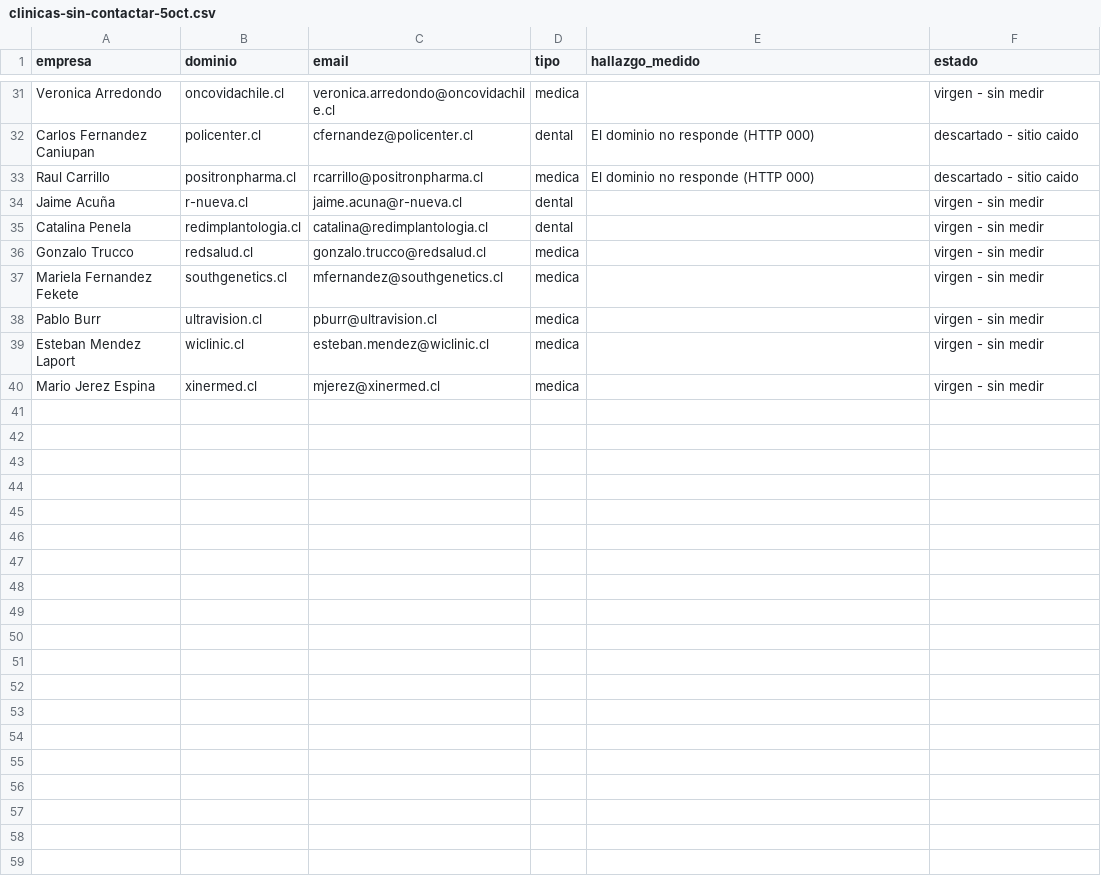
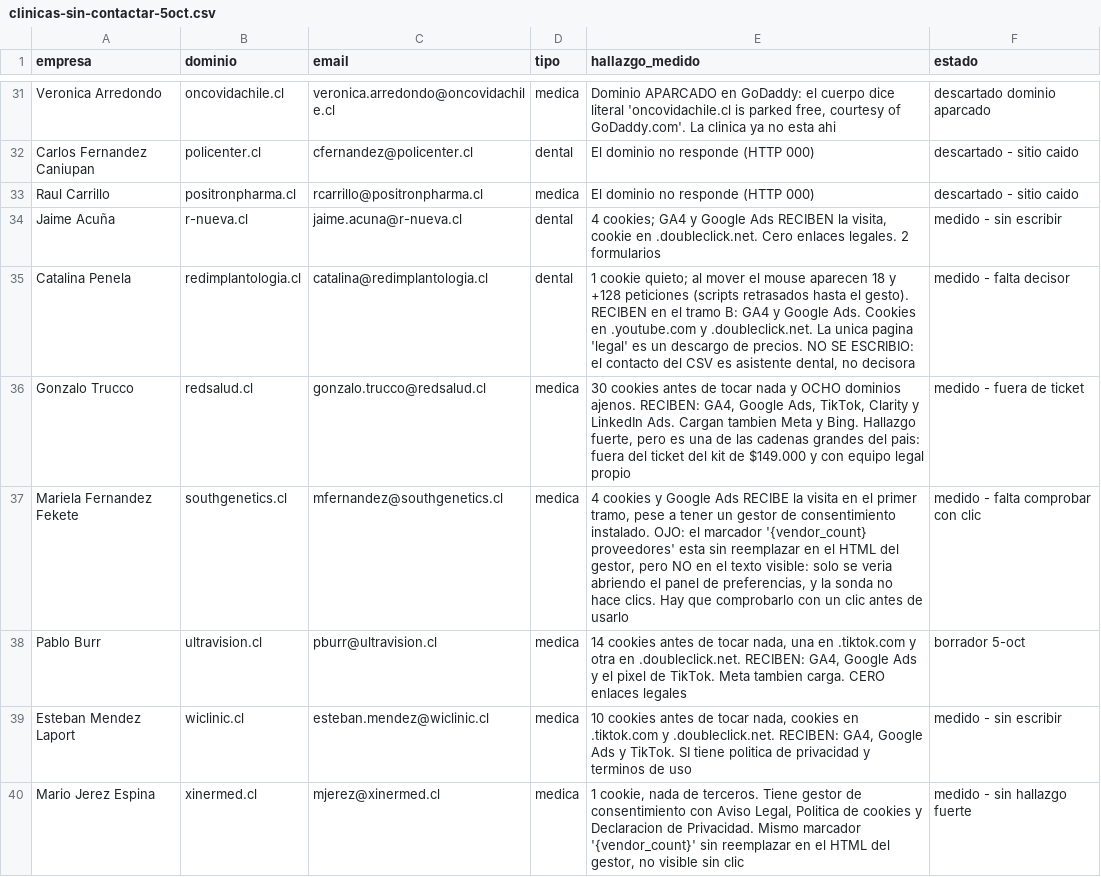
Before and after one commit to rvalleespin/spindlelab, a CSV file: ventas/clinicas-sin-contactar-5oct.csv, drawn as a sheet; only a part is shown, gaps mark what is left out; the diff covers the shown part only; the diff names each change by its address in the sheet, - before the commit and + after, or states it on an @@ line.

```diff
--- a/ventas/clinicas-sin-contactar-5oct.csv
+++ b/ventas/clinicas-sin-contactar-5oct.csv
-E31 (hallazgo_medido): (empty)
+E31 (hallazgo_medido): Dominio APARCADO en GoDaddy: el cuerpo dice literal 'oncovidachile.cl is parked free, courtesy of GoDaddy.com'. La clinica ya no esta ahi
-F31 (estado): virgen - sin medir
+F31 (estado): descartado dominio aparcado
-E34 (hallazgo_medido): (empty)
+E34 (hallazgo_medido): 4 cookies; GA4 y Google Ads RECIBEN la visita, cookie en .doubleclick.net. Cero enlaces legales. 2 formularios
-F34 (estado): virgen - sin medir
+F34 (estado): medido - sin escribir
-E35 (hallazgo_medido): (empty)
+E35 (hallazgo_medido): 1 cookie quieto; al mover el mouse aparecen 18 y +128 peticiones (scripts retrasados hasta el gesto). RECIBEN en el tramo B: GA4 y Google Ads. Cookies en .youtube.com y .doubleclick.net. La unica pagina 'legal' es un descargo de precios. NO SE ESCRIBIO: el contacto del CSV es asistente dental, no decisora
-F35 (estado): virgen - sin medir
+F35 (estado): medido - falta decisor
-E36 (hallazgo_medido): (empty)
+E36 (hallazgo_medido): 30 cookies antes de tocar nada y OCHO dominios ajenos. RECIBEN: GA4, Google Ads, TikTok, Clarity y LinkedIn Ads. Cargan tambien Meta y Bing. Hallazgo fuerte, pero es una de las cadenas grandes del pais: fuera del ticket del kit de $149.000 y con equipo legal propio
-F36 (estado): virgen - sin medir
+F36 (estado): medido - fuera de ticket
-E37 (hallazgo_medido): (empty)
+E37 (hallazgo_medido): 4 cookies y Google Ads RECIBE la visita en el primer tramo, pese a tener un gestor de consentimiento instalado. OJO: el marcador '{vendor_count} proveedores' esta sin reemplazar en el HTML del gestor, pero NO en el texto visible: solo se veria abriendo el panel de preferencias, y la sonda no hace clics. Hay que comprobarlo con un clic antes de usarlo
-F37 (estado): virgen - sin medir
+F37 (estado): medido - falta comprobar con clic
-E38 (hallazgo_medido): (empty)
+E38 (hallazgo_medido): 14 cookies antes de tocar nada, una en .tiktok.com y otra en .doubleclick.net. RECIBEN: GA4, Google Ads y el pixel de TikTok. Meta tambien carga. CERO enlaces legales
-F38 (estado): virgen - sin medir
+F38 (estado): borrador 5-oct
-E39 (hallazgo_medido): (empty)
+E39 (hallazgo_medido): 10 cookies antes de tocar nada, cookies en .tiktok.com y .doubleclick.net. RECIBEN: GA4, Google Ads y TikTok. SI tiene politica de privacidad y terminos de uso
-F39 (estado): virgen - sin medir
+F39 (estado): medido - sin escribir
-E40 (hallazgo_medido): (empty)
+E40 (hallazgo_medido): 1 cookie, nada de terceros. Tiene gestor de consentimiento con Aviso Legal, Politica de cookies y Declaracion de Privacidad. Mismo marcador '{vendor_count}' sin reemplazar en el HTML del gestor, no visible sin clic
-F40 (estado): virgen - sin medir
+F40 (estado): medido - sin hallazgo fuerte
```
Also changed, not shown: 34 edited cells elsewhere in this file.
